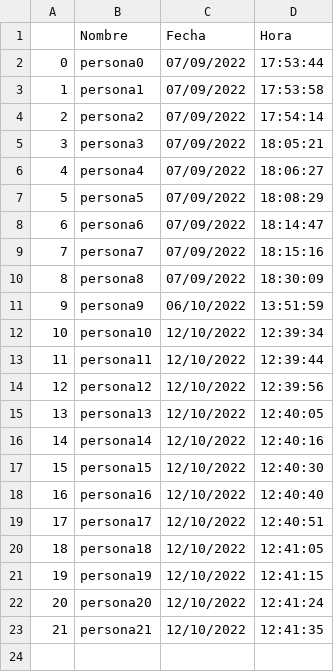
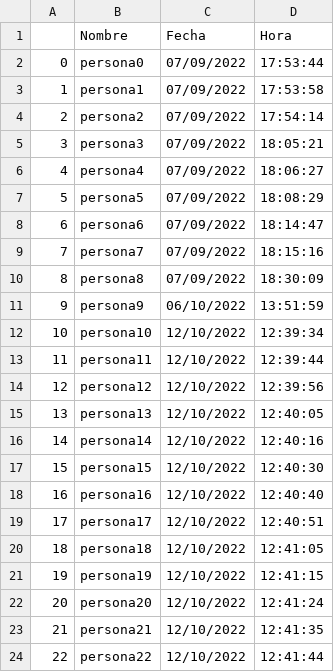
Before and after one commit to darkn-code/concursoIpn, a CSV file: CSV/registro.csv, drawn as a sheet; the diff names each change by its address in the sheet, - before the commit and + after, or states it on an @@ line.

Commit message:
Registro

```diff
--- a/CSV/registro.csv
+++ b/CSV/registro.csv
+row 24: 22 | persona22 | 12/10/2022 | 12:41:44
```
Also changed, not shown: 1 other file.
